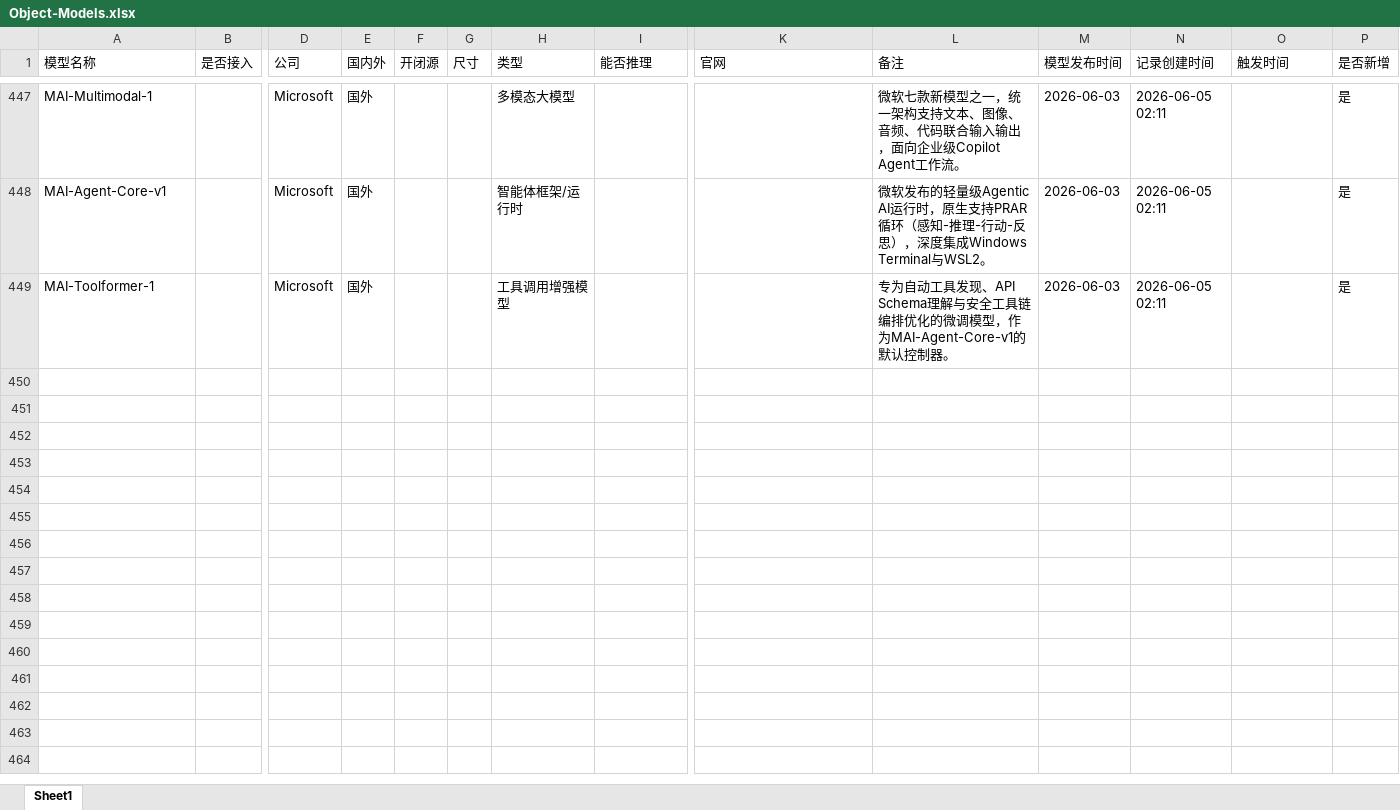
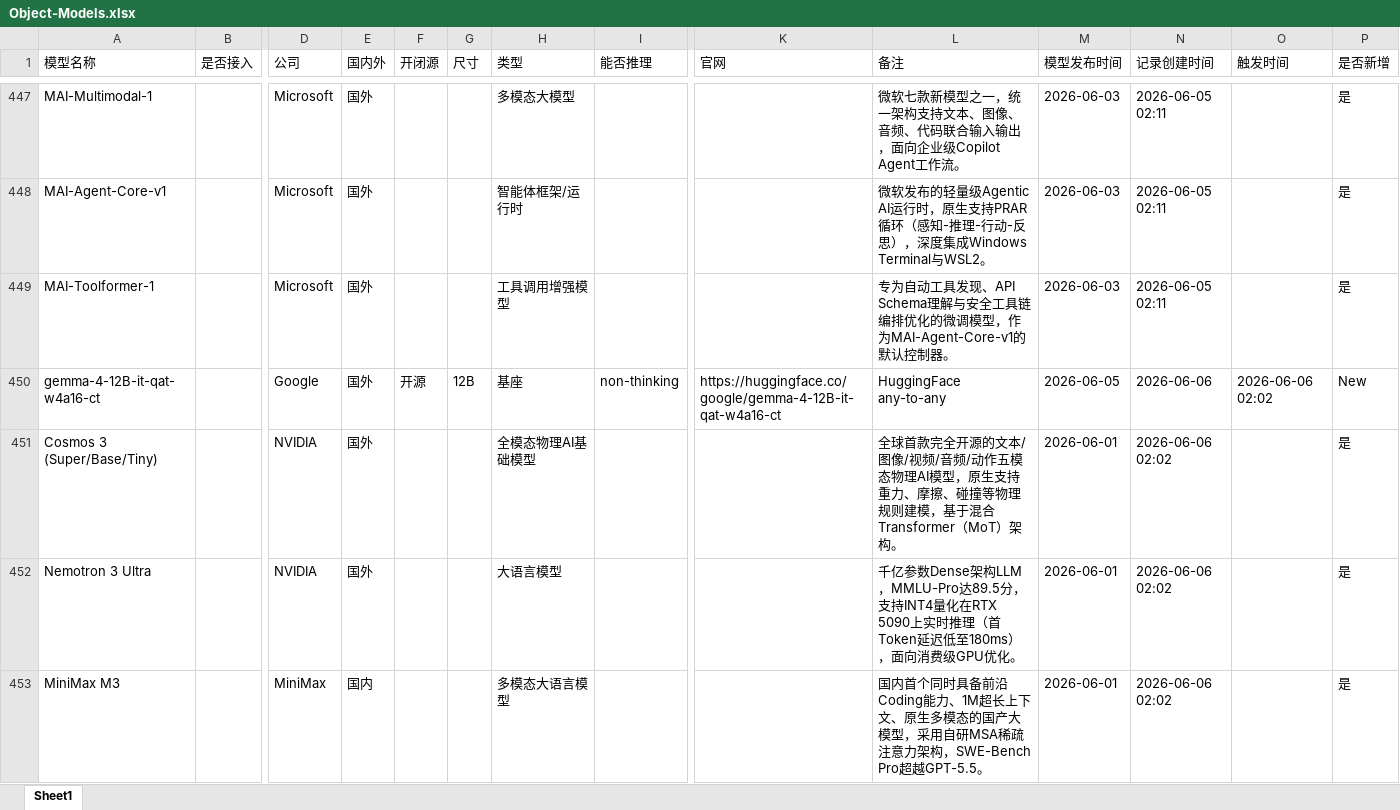
Before and after one commit to yqiu07/ai-models-tracker-site, an Excel workbook: Model_Navigate/data/Object-Models.xlsx, sheet Sheet1, drawn as a sheet; only a part is shown, gaps mark what is left out; values as stored, in another font and other column widths than the file's, no borders; rows hold the shown columns only; the diff covers the shown part only; the diff names each change by its address in the sheet, - before the commit and + after, or states it on an @@ line.

```diff
--- a/Model_Navigate/data/Object-Models.xlsx (sheet Sheet1)
+++ b/Model_Navigate/data/Object-Models.xlsx (sheet Sheet1)
+row 450: gemma-4-12B-it-qat-w4a16-ct |  | Google | 国外 | 开源 | 12B | 基座 | non-thinking | https://huggingface.co/google/gemma-4-12B-it-qat-w4a16-ct | HuggingFace any-to-any | 2026-06-05 | 2026-06-06 | 2026-06-06 02:02 | New
+row 451: Cosmos 3 (Super/Base/Tiny) |  | NVIDIA | 国外 |  |  | 全模态物理AI基础模型 |  |  | 全球首款完全开源的文本/图像/视频/音频/动作五模态物理AI模型，原生支持重力、摩擦、碰撞等物理规则建模，基于混合Transformer（MoT）架构。 | 2026-06-01 | 2026-06-06 02:02 |  | 是
+row 452: Nemotron 3 Ultra |  | NVIDIA | 国外 |  |  | 大语言模型 |  |  | 千亿参数Dense架构LLM，MMLU-Pro达89.5分，支持INT4量化在RTX 5090上实时推理（首Token延迟低至180ms），面向消费级GPU优化。 | 2026-06-01 | 2026-06-06 02:02 |  | 是
+row 453: MiniMax M3 |  | MiniMax | 国内 |  |  | 多模态大语言模型 |  |  | 国内首个同时具备前沿Coding能力、1M超长上下文、原生多模态的国产大模型，采用自研MSA稀疏注意力架构，SWE-Bench Pro超越GPT-5.5。 | 2026-06-01 | 2026-06-06 02:02 |  | 是
```
Also changed, not shown: 4 added rows elsewhere in this sheet, Model_Navigate/data/Object-Models-Updated.xlsx, 12 other files.
